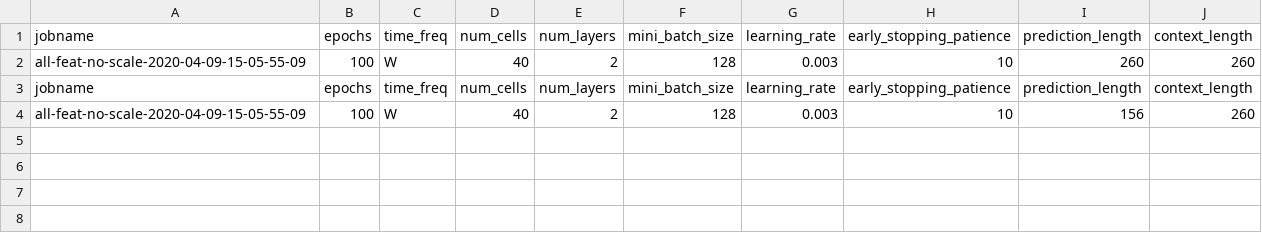
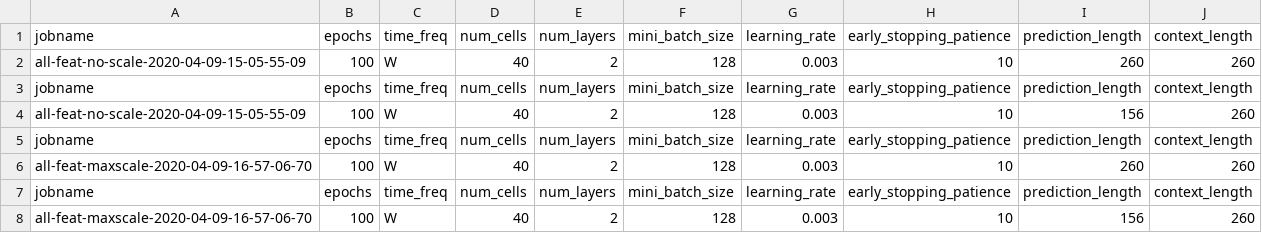
Before and after one commit to bmaingret/dengAI, a CSV file: models.hyperparameters.csv, drawn as a sheet.

```diff
--- a/models.hyperparameters.csv
+++ b/models.hyperparameters.csv
@@ -4 +4,5 @@ jobname,epochs,time_freq,num_cells,num_layers,mini_batch_size,learning_rate,earl
 all-feat-no-scale-2020-04-09-15-05-55-09,100,W,40,2,128,0.003,10,156,260
+jobname,epochs,time_freq,num_cells,num_layers,mini_batch_size,learning_rate,early_stopping_patience,prediction_length,context_length
+all-feat-maxscale-2020-04-09-16-57-06-70,100,W,40,2,128,0.003,10,260,260
+jobname,epochs,time_freq,num_cells,num_layers,mini_batch_size,learning_rate,early_stopping_patience,prediction_length,context_length
+all-feat-maxscale-2020-04-09-16-57-06-70,100,W,40,2,128,0.003,10,156,260
```
Also changed, not shown: 3 other files.
